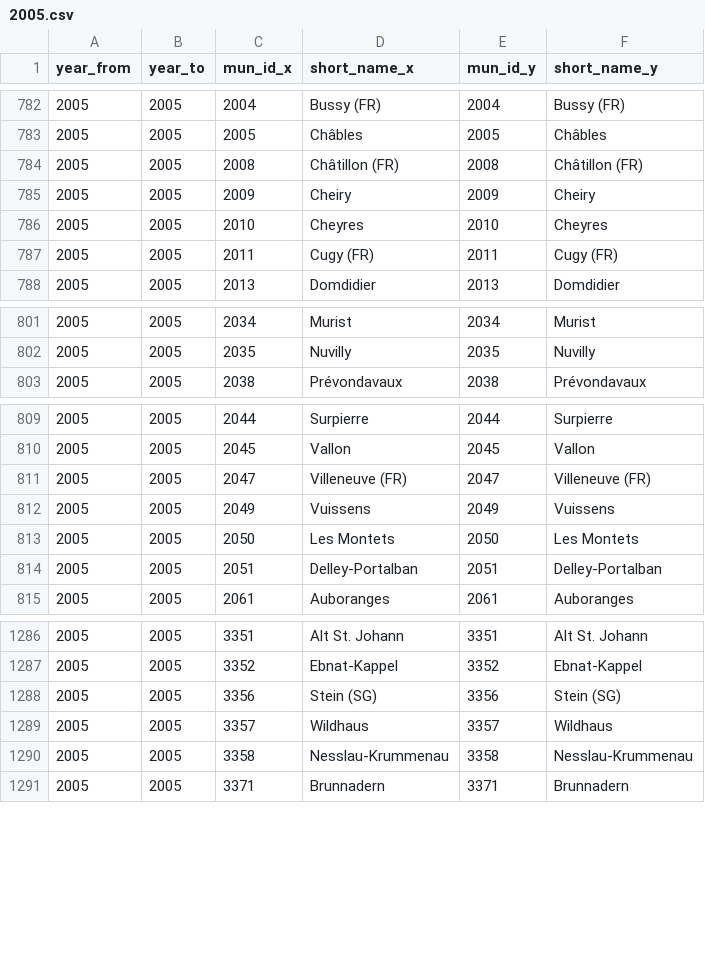
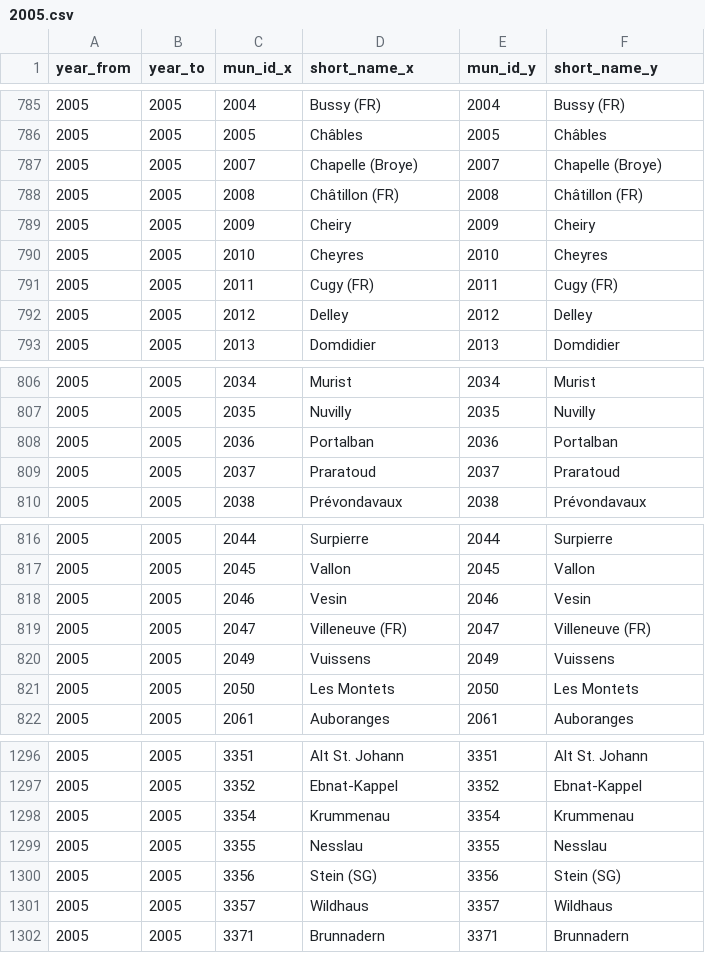
Before and after one commit to cynkra/munch, a CSV file: data/compact/2005.csv, drawn as a sheet; only a part is shown, gaps mark what is left out; removed rows and columns are numbered as before the commit, all else as after; the diff covers the shown part only; the diff names each change by its address in the sheet, - before the commit and + after, or states it on an @@ line.

```diff
--- a/data/compact/2005.csv
+++ b/data/compact/2005.csv
+row 787: 2005 | 2005 | 2007 | Chapelle (Broye) | 2007 | Chapelle (Broye)
+row 792: 2005 | 2005 | 2012 | Delley | 2012 | Delley
+row 808: 2005 | 2005 | 2036 | Portalban | 2036 | Portalban
+row 809: 2005 | 2005 | 2037 | Praratoud | 2037 | Praratoud
+row 818: 2005 | 2005 | 2046 | Vesin | 2046 | Vesin
-row 814: 2005 | 2005 | 2051 | Delley-Portalban | 2051 | Delley-Portalban
+row 1298: 2005 | 2005 | 3354 | Krummenau | 3354 | Krummenau
+row 1299: 2005 | 2005 | 3355 | Nesslau | 3355 | Nesslau
-row 1290: 2005 | 2005 | 3358 | Nesslau-Krummenau | 3358 | Nesslau-Krummenau
```
Also changed, not shown: 14 added rows, 2 removed rows and 4 edited cells elsewhere in this file, data/compact/2013.csv, data/flat/2006.csv, 33 other files.
